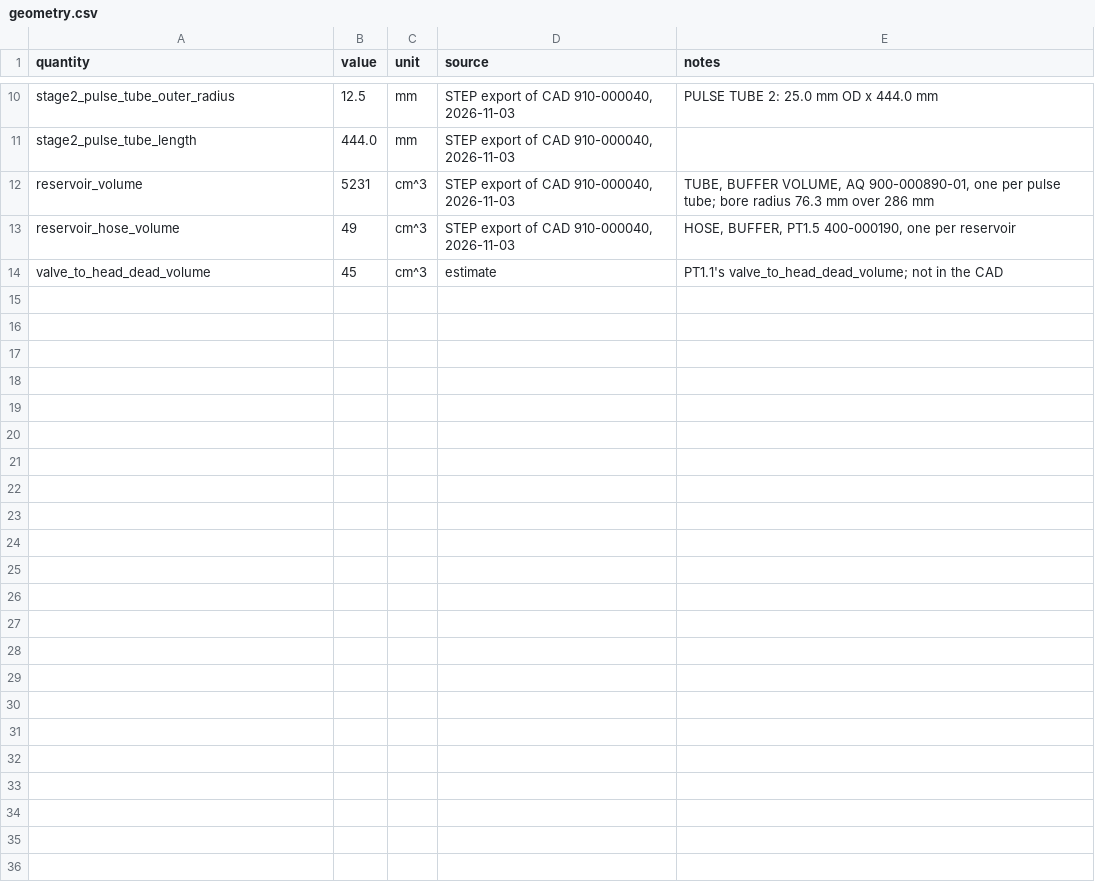
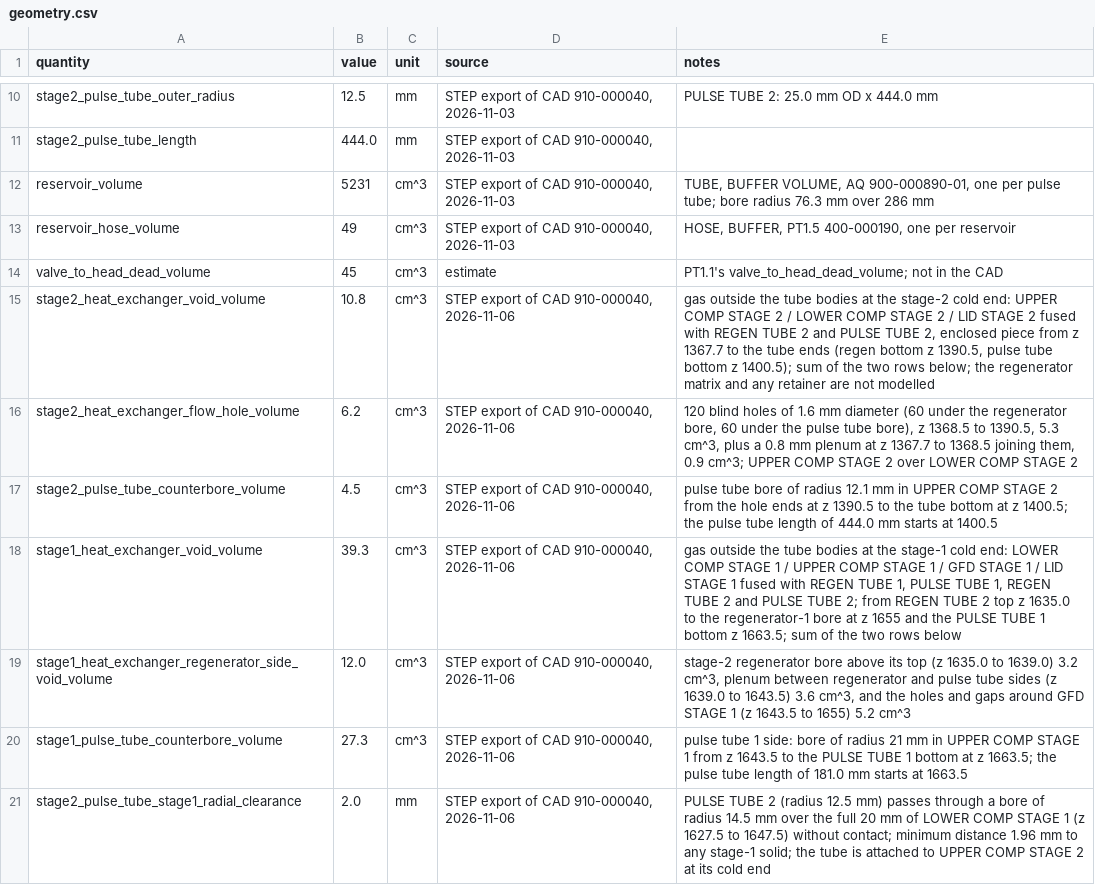
Before and after one commit to epierce-maybell/pulse-tube-cooldown, a CSV file: data/heads/pt1_5/geometry.csv, drawn as a sheet; only a part is shown, gaps mark what is left out; the diff names each change by its address in the sheet, - before the commit and + after, or states it on an @@ line.

Commit message:
Add PT1.5 cold heat-exchanger voids and tube-2 clearance from CAD

```diff
--- a/data/heads/pt1_5/geometry.csv
+++ b/data/heads/pt1_5/geometry.csv
+row 15: stage2_heat_exchanger_void_volume | 10.8 | cm^3 | STEP export of CAD 910-000040, 2026-11-06 | gas outside the tube bodies at the stage-2 cold end: UPPER COMP STAGE 2 / LOWER COMP STAGE 2 / LID STAGE 2 fused with REGEN TUBE 2 and PULSE TUBE 2, enclosed piece from z 1367.7 to the tube ends (regen bottom z 1390.5, pulse tube bottom z 1400.5); sum of the two rows below; the regenerator matrix and any retainer are not modelled
+row 16: stage2_heat_exchanger_flow_hole_volume | 6.2 | cm^3 | STEP export of CAD 910-000040, 2026-11-06 | 120 blind holes of 1.6 mm diameter (60 under the regenerator bore, 60 under the pulse tube bore), z 1368.5 to 1390.5, 5.3 cm^3, plus a 0.8 mm plenum at z 1367.7 to 1368.5 joining them, 0.9 cm^3; UPPER COMP STAGE 2 over LOWER COMP STAGE 2
+row 17: stage2_pulse_tube_counterbore_volume | 4.5 | cm^3 | STEP export of CAD 910-000040, 2026-11-06 | pulse tube bore of radius 12.1 mm in UPPER COMP STAGE 2 from the hole ends at z 1390.5 to the tube bottom at z 1400.5; the pulse tube length of 444.0 mm starts at 1400.5
+row 18: stage1_heat_exchanger_void_volume | 39.3 | cm^3 | STEP export of CAD 910-000040, 2026-11-06 | gas outside the tube bodies at the stage-1 cold end: LOWER COMP STAGE 1 / UPPER COMP STAGE 1 / GFD STAGE 1 / LID STAGE 1 fused with REGEN TUBE 1, PULSE TUBE 1, REGEN TUBE 2 and PULSE TUBE 2; from REGEN TUBE 2 top z 1635.0 to the regenerator-1 bore at z 1655 and the PULSE TUBE 1 bottom z 1663.5; sum of the two rows below
+row 19: stage1_heat_exchanger_regenerator_side_void_volume | 12.0 | cm^3 | STEP export of CAD 910-000040, 2026-11-06 | stage-2 regenerator bore above its top (z 1635.0 to 1639.0) 3.2 cm^3, plenum between regenerator and pulse tube sides (z 1639.0 to 1643.5) 3.6 cm^3, and the holes and gaps around GFD STAGE 1 (z 1643.5 to 1655) 5.2 cm^3
+row 20: stage1_pulse_tube_counterbore_volume | 27.3 | cm^3 | STEP export of CAD 910-000040, 2026-11-06 | pulse tube 1 side: bore of radius 21 mm in UPPER COMP STAGE 1 from z 1643.5 to the PULSE TUBE 1 bottom at z 1663.5; the pulse tube length of 181.0 mm starts at 1663.5
+row 21: stage2_pulse_tube_stage1_radial_clearance | 2.0 | mm | STEP export of CAD 910-000040, 2026-11-06 | PULSE TUBE 2 (radius 12.5 mm) passes through a bore of radius 14.5 mm over the full 20 mm of LOWER COMP STAGE 1 (z 1627.5 to 1647.5) without contact; minimum distance 1.96 mm to any stage-1 solid; the tube is attached to UPPER COMP STAGE 2 at its cold end
```
